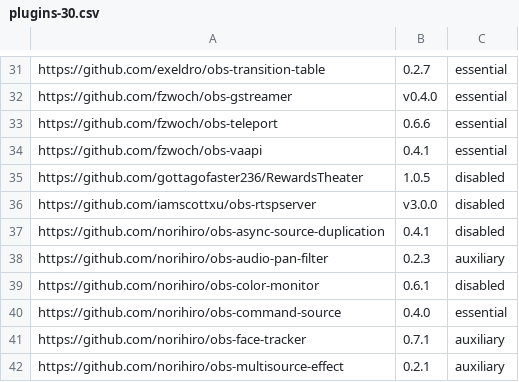
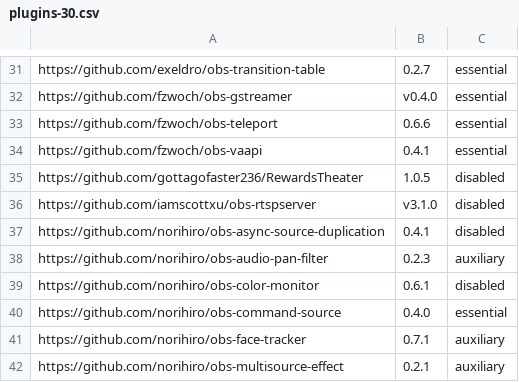
Before and after one commit to wimpysworld/obs-studio-portable, a CSV file: builder/plugins-30.csv, drawn as a sheet; only a part is shown, gaps mark what is left out.

Commit message:
feat: update RTSP Server to 3.10 for OBS Studio 30.x

```diff
--- a/builder/plugins-30.csv
+++ b/builder/plugins-30.csv
@@ -35,3 +35,3 @@ https://github.com/fzwoch/obs-vaapi,0.4.1,essential
 https://github.com/gottagofaster236/RewardsTheater,1.0.5,disabled
-https://github.com/iamscottxu/obs-rtspserver,v3.0.0,disabled
+https://github.com/iamscottxu/obs-rtspserver,v3.1.0,disabled
 https://github.com/norihiro/obs-async-source-duplication,0.4.1,disabled
```
